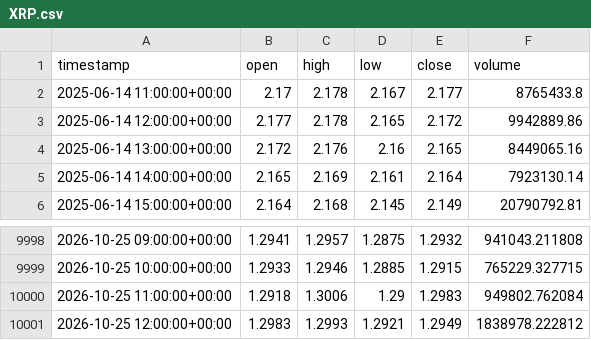
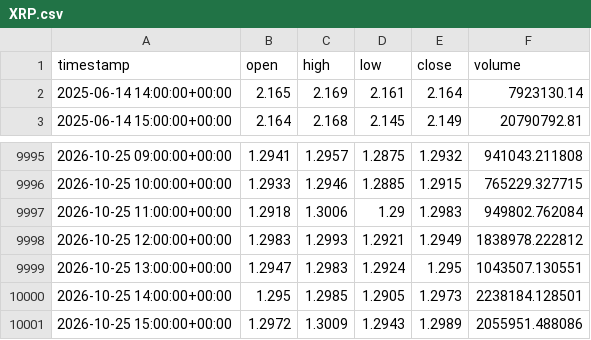
Before and after one commit to punkgenius84/Waynes-World-XRP-Bot, a CSV file: history/XRP.csv, drawn as a sheet; only a part is shown, gaps mark what is left out.

```diff
--- a/history/XRP.csv
+++ b/history/XRP.csv
@@ -1,5 +1,2 @@
 timestamp,open,high,low,close,volume
-2025-06-14 11:00:00+00:00,2.17,2.178,2.167,2.177,8765433.8
-2025-06-14 12:00:00+00:00,2.177,2.178,2.165,2.172,9942889.86
-2025-06-14 13:00:00+00:00,2.172,2.176,2.16,2.165,8449065.16
 2025-06-14 14:00:00+00:00,2.165,2.169,2.161,2.164,7923130.14
@@ -10001 +9998,4 @@ timestamp,open,high,low,close,volume
 2026-10-25 12:00:00+00:00,1.2983,1.2993,1.2921,1.2949,1838978.222812
+2026-10-25 13:00:00+00:00,1.2947,1.2983,1.2924,1.295,1043507.130551
+2026-10-25 14:00:00+00:00,1.295,1.2985,1.2905,1.2973,2238184.128501
+2026-10-25 15:00:00+00:00,1.2972,1.3009,1.2943,1.2989,2055951.488086
```
